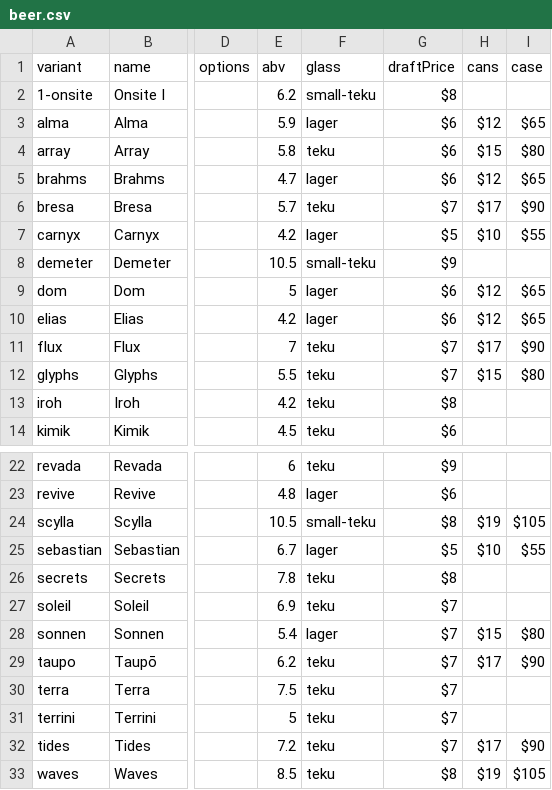
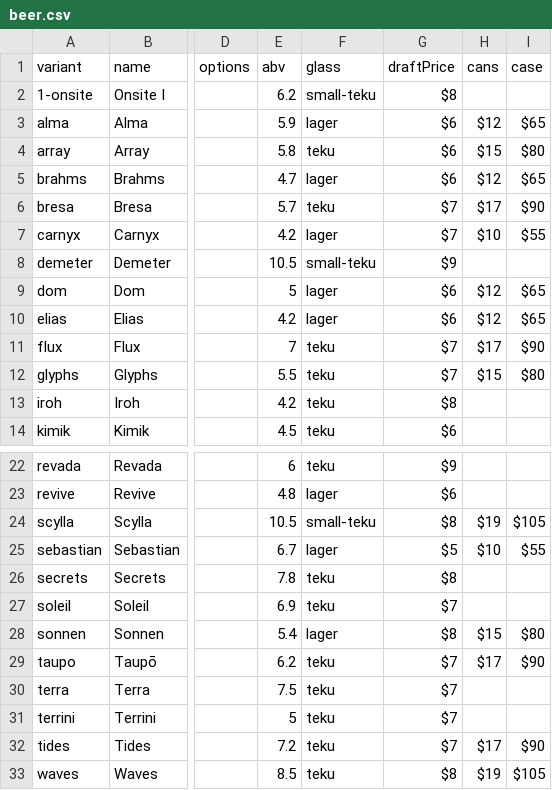
Before and after one commit to lolevbeer/site, a CSV file: _data/beer.csv, drawn as a sheet; only a part is shown, gaps mark what is left out; the diff names each change by its address in the sheet, - before the commit and + after, or states it on an @@ line.

Commit message:
Sync Data from google sheets

```diff
--- a/_data/beer.csv
+++ b/_data/beer.csv
-G7 (draftPrice): $5
+G7 (draftPrice): $7
-G28 (draftPrice): $7
+G28 (draftPrice): $8
```
Also changed, not shown: _data/menu.csv.
